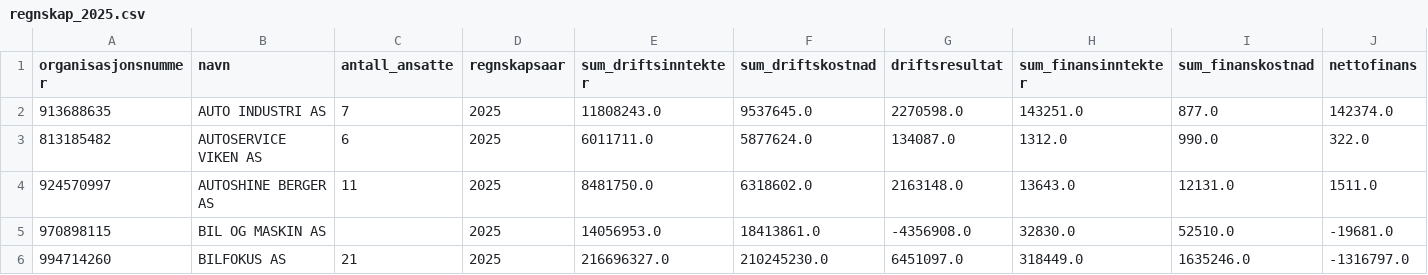
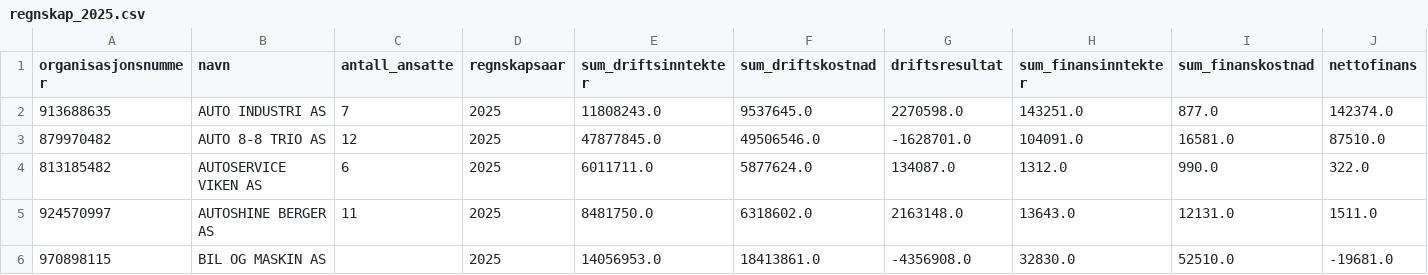
Before and after one commit to JoachimHodneland/brreg, a CSV file: regnskap_2025.csv, drawn as a sheet; only a part is shown; the shorter side is filled out with more unchanged rows; rows hold the shown columns only; the diff names each change by its address in the sheet, - before the commit and + after, or states it on an @@ line.

```diff
--- a/regnskap_2025.csv
+++ b/regnskap_2025.csv
+row 3: 879970482 | AUTO 8-8 TRIO AS | 12 | 2025 | 47877845.0 | 49506546.0 | -1628701.0 | 104091.0 | 16581.0 | 87510.0
```
